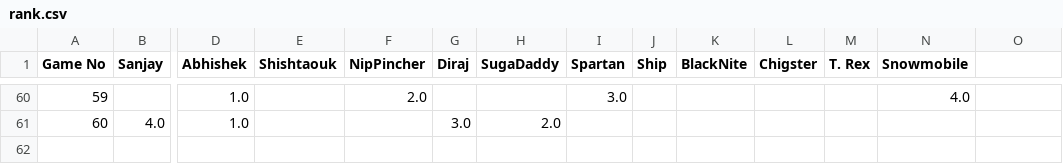
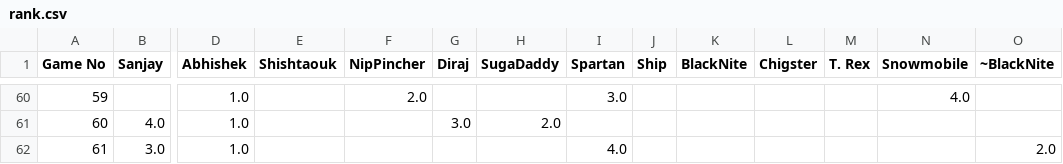
Before and after one commit to snjsomnath/Monopoly-2, a CSV file: rank.csv, drawn as a sheet; only a part is shown, gaps mark what is left out; rows hold the shown columns only; the diff names each change by its address in the sheet, - before the commit and + after, or states it on an @@ line.

```diff
--- a/rank.csv
+++ b/rank.csv
-O1: (empty)
+O1: ~BlackNite
+row 62: 61 | 3.0 | 1.0 |  |  |  |  | 4.0 |  |  |  |  |  | 2.0
```
Also changed, not shown: data.csv, winLoss.csv, 4 other files.
